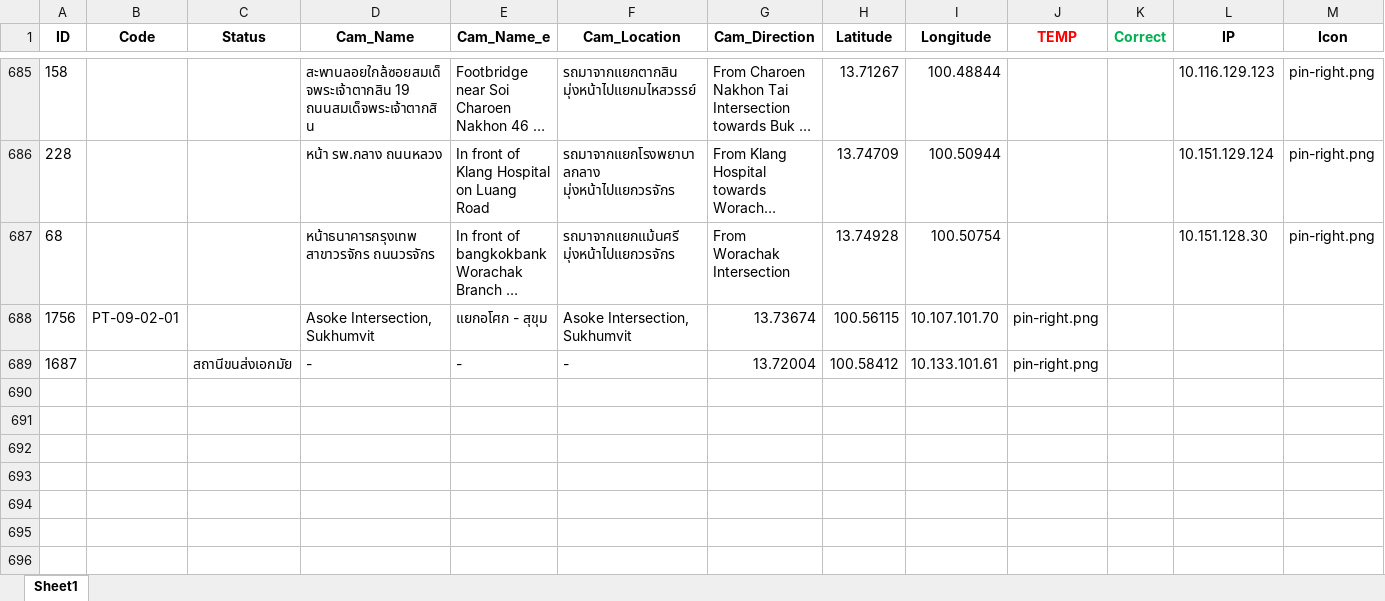
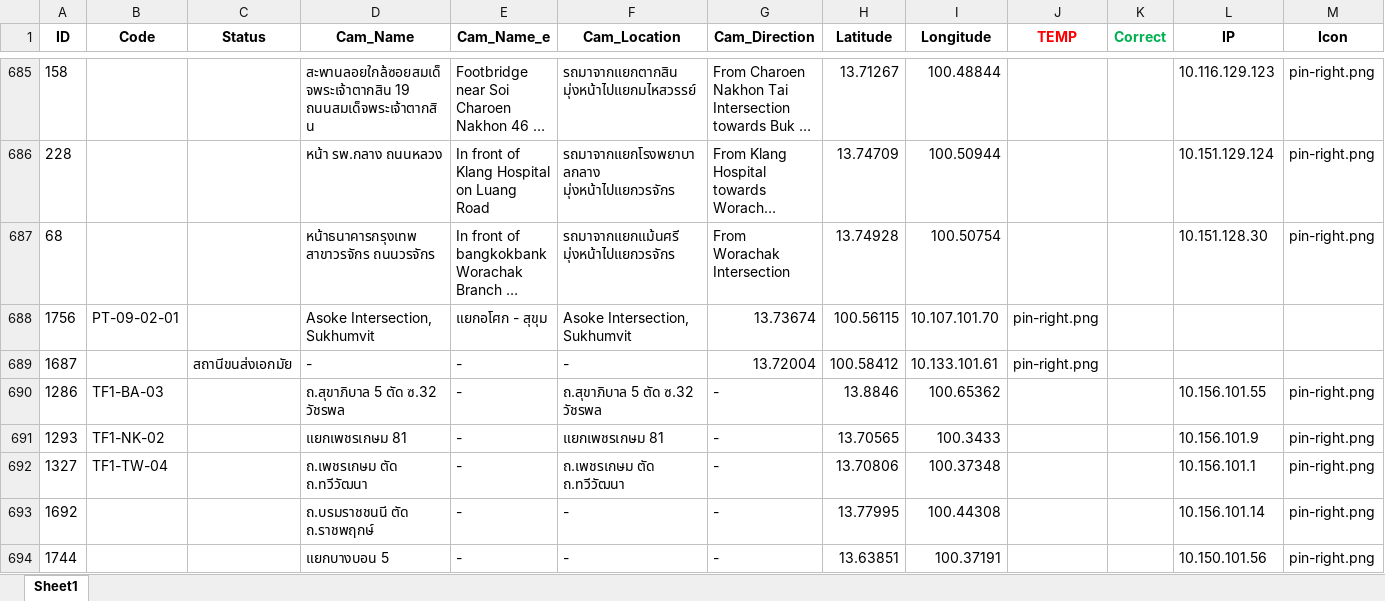
Before and after one commit to Naris167/CCTV_Backend_V2, an Excel workbook: Data/cctv_locations_master.xlsx, sheet Sheet1, drawn as a sheet; only a part is shown, gaps mark what is left out; long unchanged cells end in …; values as stored, in another font and other column widths than the file's, no borders; the diff names each change by its address in the sheet, - before the commit and + after, or states it on an @@ line.

Commit message:
Automatically add new CCTV to DB
get online cctv list, scrape only online cctv, store the new cctc in DB, GUI update

```diff
--- a/Data/cctv_locations_master.xlsx (sheet Sheet1)
+++ b/Data/cctv_locations_master.xlsx (sheet Sheet1)
+row 690: 1286 | TF1-BA-03 |  | ถ.สุขาภิบาล 5 ตัด ซ.32 วัชรพล | - | ถ.สุขาภิบาล 5 ตัด ซ.32 วัชรพล | - | 13.8846 | 100.65362 |  |  | 10.156.101.55 | pin-right.png
+row 691: 1293 | TF1-NK-02 |  | แยกเพชรเกษม 81 | - | แยกเพชรเกษม 81 | - | 13.70565 | 100.3433 |  |  | 10.156.101.9 | pin-right.png
+row 692: 1327 | TF1-TW-04 |  | ถ.เพชรเกษม ตัด ถ.ทวีวัฒนา | - | ถ.เพชรเกษม ตัด ถ.ทวีวัฒนา | - | 13.70806 | 100.37348 |  |  | 10.156.101.1 | pin-right.png
+row 693: 1692 |  |  | ถ.บรมราชชนนี ตัด ถ.ราชพฤกษ์ | - | - | - | 13.77995 | 100.44308 |  |  | 10.156.101.14 | pin-right.png
+row 694: 1744 |  |  | แยกบางบอน 5 | - | - | - | 13.63851 | 100.37191 |  |  | 10.150.101.56 | pin-right.png
```
Also changed, not shown: 5 other files.
